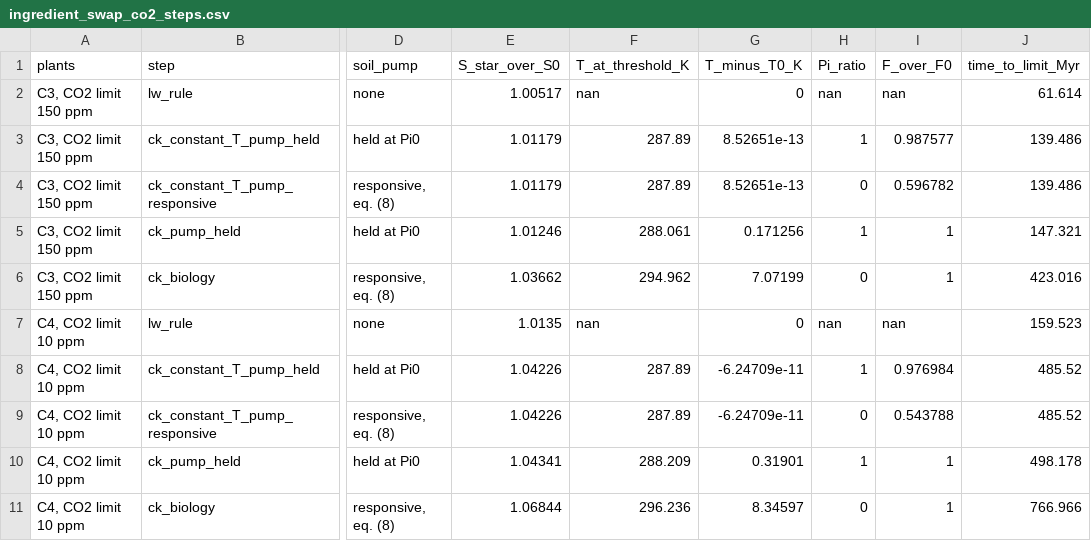
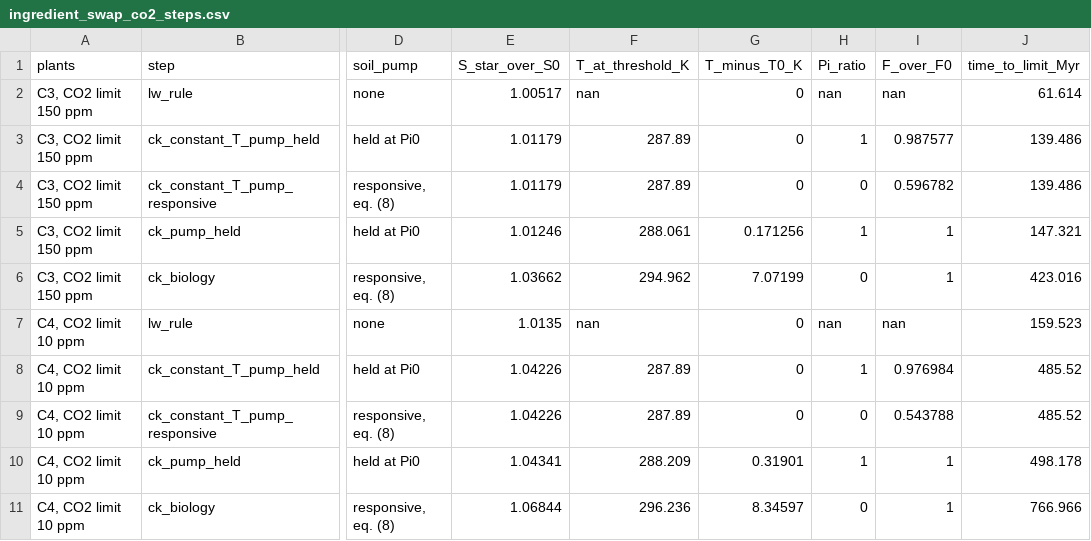
Before and after one commit to BWBrook/terra_prisca, a CSV file: models/biosphere_lifespan/swap/ingredient_swap_co2_steps.csv, drawn as a sheet; only a part is shown, gaps mark what is left out; the diff names each change by its address in the sheet, - before the commit and + after, or states it on an @@ line.

```diff
--- a/models/biosphere_lifespan/swap/ingredient_swap_co2_steps.csv
+++ b/models/biosphere_lifespan/swap/ingredient_swap_co2_steps.csv
-G3:G4 (T_minus_T0_K): 8.52651e-13
+G3:G4 (T_minus_T0_K): 0
-G8:G9 (T_minus_T0_K): -6.24709e-11
+G8:G9 (T_minus_T0_K): 0
```
Also changed, not shown: models/biosphere_lifespan/figures/ck1992_fig2.csv, models/biosphere_lifespan/swap/ingredient_swap_side.csv, 28 other files.
